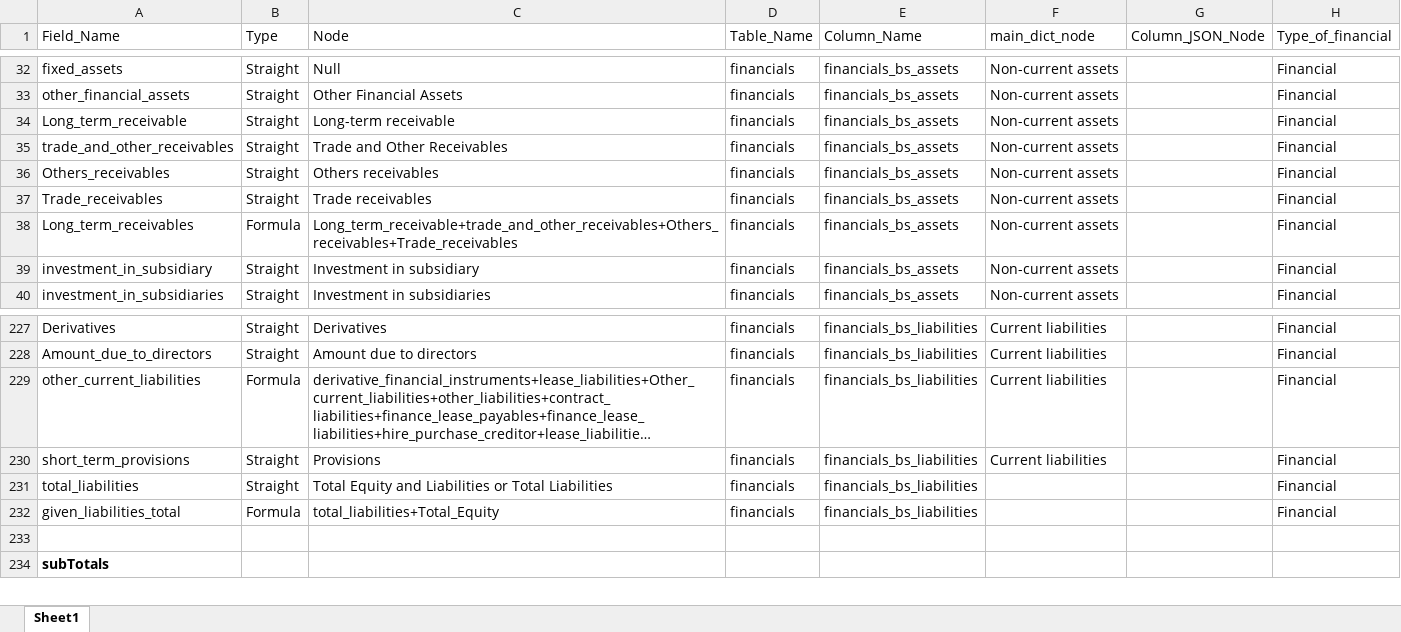
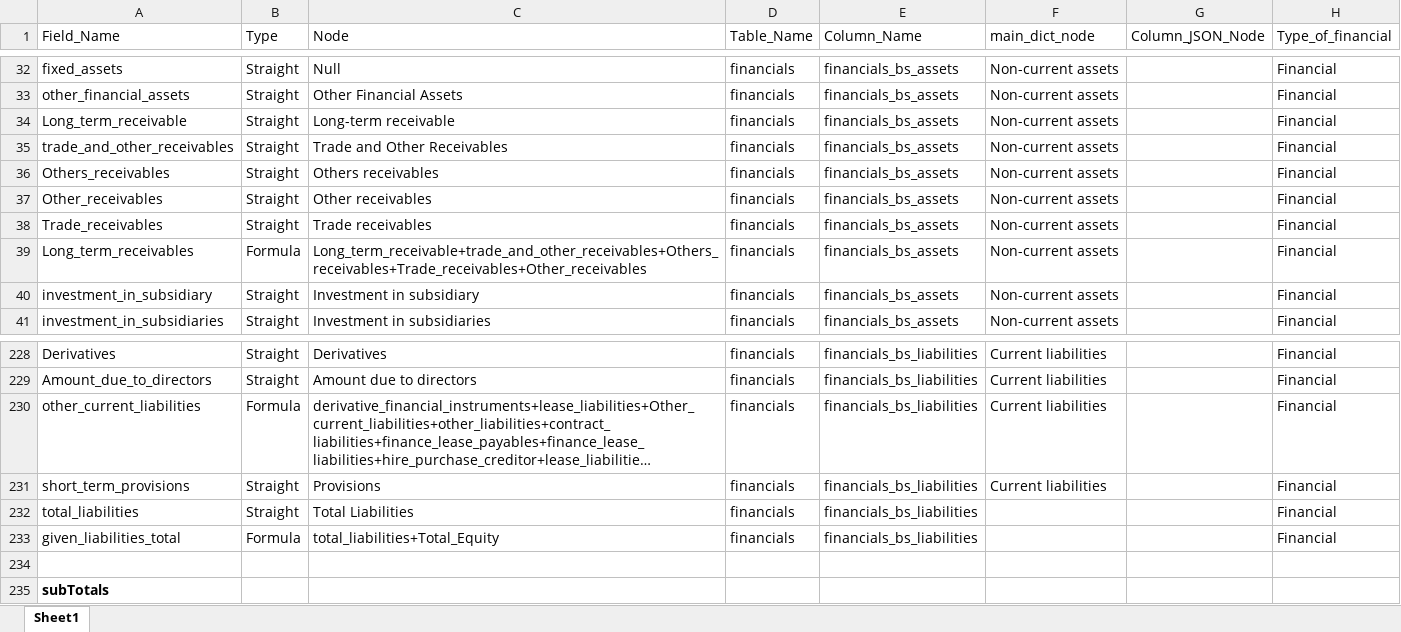
Before and after one commit to skrishna07/MNS-Singapore, an Excel workbook: Config/Singapore_Financial_Config.xlsx, sheet Sheet1, drawn as a sheet; only a part is shown, gaps mark what is left out; long unchanged cells end in …; values as stored, in another font and other column widths than the file's, no borders; addresses are those after the commit; the diff names each change by its address in the sheet, - before the commit and + after, or states it on an @@ line.

Commit message:
Financial Config Updated

```diff
--- a/Config/Singapore_Financial_Config.xlsx (sheet Sheet1)
+++ b/Config/Singapore_Financial_Config.xlsx (sheet Sheet1)
+row 37: Other_receivables | Straight | Other receivables | financials | financials_bs_assets | Non-current assets |  | Financial
-C39 (Node): Long_term_receivable+trade_and_other_receivables+Others_receivables+Trade_receivables
+C39 (Node): Long_term_receivable+trade_and_other_receivables+Others_receivables+Trade_receivables+Other_receivables
-C232 (Node): Total Equity and Liabilities or Total Liabilities
+C232 (Node): Total Liabilities
```
